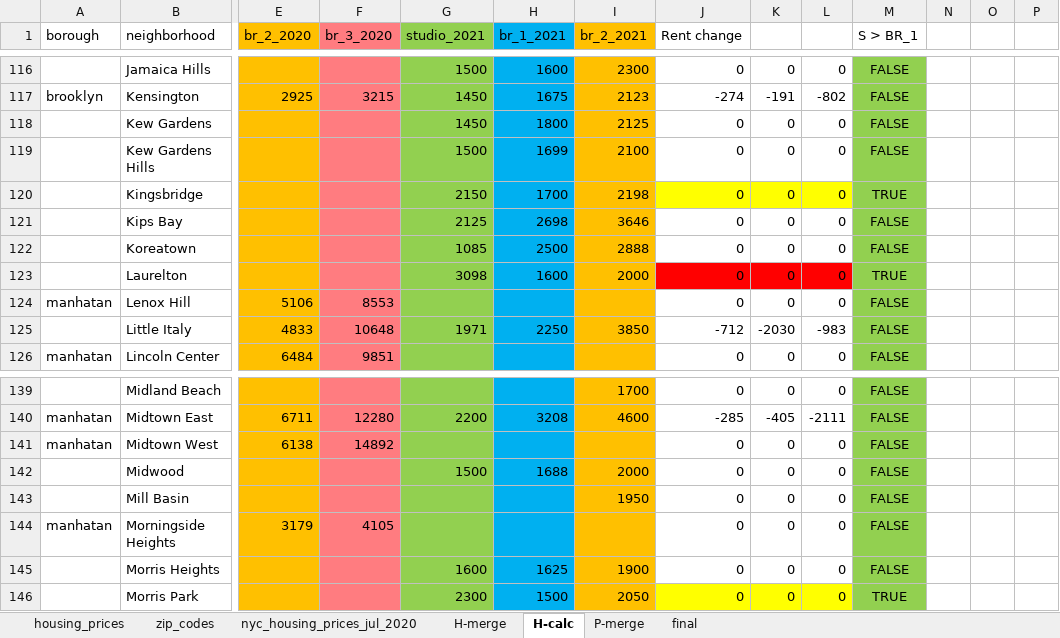
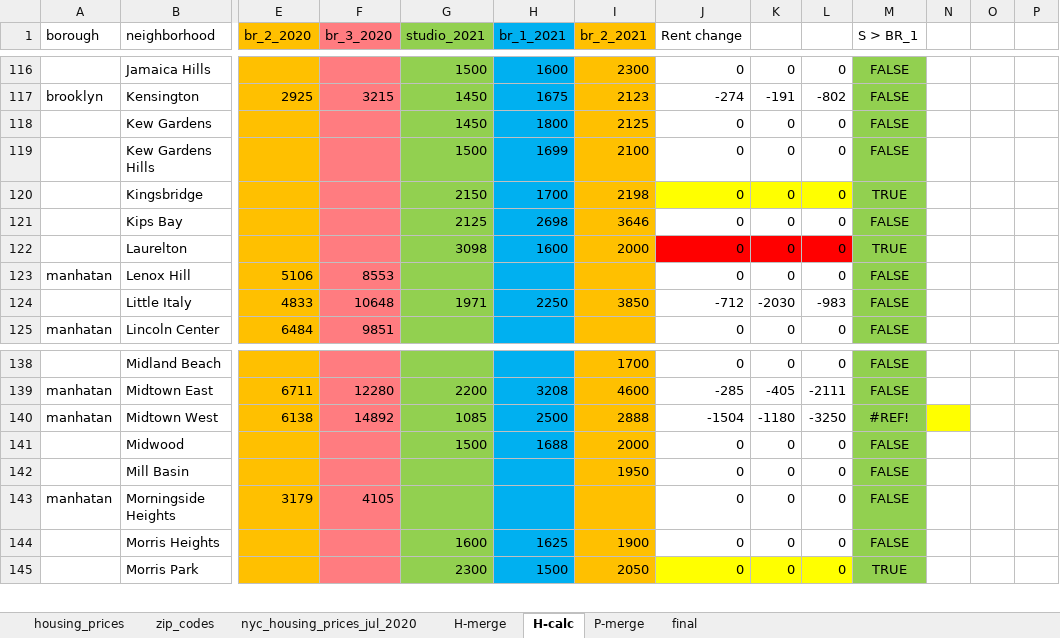
Before and after one commit to Magmafish/Midterm_Project, an Excel workbook: data/nyc_data_join.xlsx, sheet H-calc, drawn as a sheet; only a part is shown, gaps mark what is left out; values as stored, in another font and other column widths than the file's, no borders; conditional formats not drawn; removed rows and columns are numbered as before the commit, all else as after; rows hold the shown columns only; the diff names each change by its address in the sheet, - before the commit and + after, or states it on an @@ line.

Commit message:
Merged Koreatown point into Midtown South

```diff
--- a/data/nyc_data_join.xlsx (sheet H-calc)
+++ b/data/nyc_data_join.xlsx (sheet H-calc)
-row 122:  | Koreatown |  |  | 1085 | 2500 | 2888 | 0 | 0 | 0 | FALSE
-G140 (studio_2021): (empty)
+G140 (studio_2021): 1085
-H140 (br_1_2021): (empty)
+H140 (br_1_2021): 2500
-I140 (br_2_2021): (empty)
+I140 (br_2_2021): 2888
-J140 (Rent change): 0
+J140 (Rent change): -1504
-K140: 0
+K140: -1180
-L140: 0
+L140: -3250
-M140 (S > BR_1): FALSE
+M140 (S > BR_1): #REF!
-N140 fill: none
+N140 fill: #FFFF00
```
Also changed, not shown: sheet P-merge, sheet final, formulas that keep their value, 2 other files.
